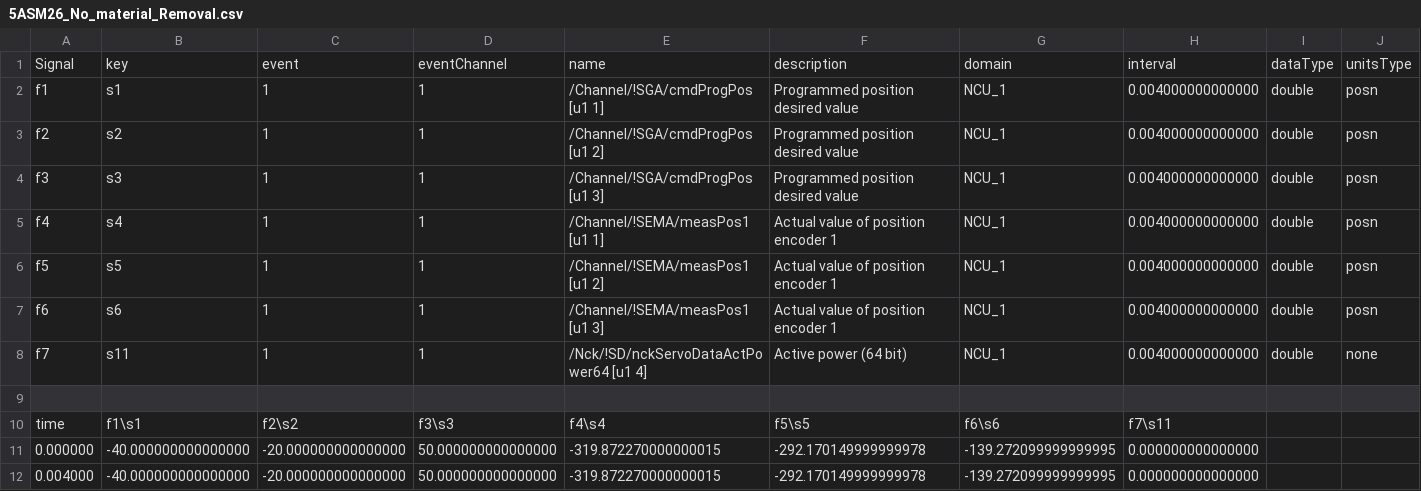
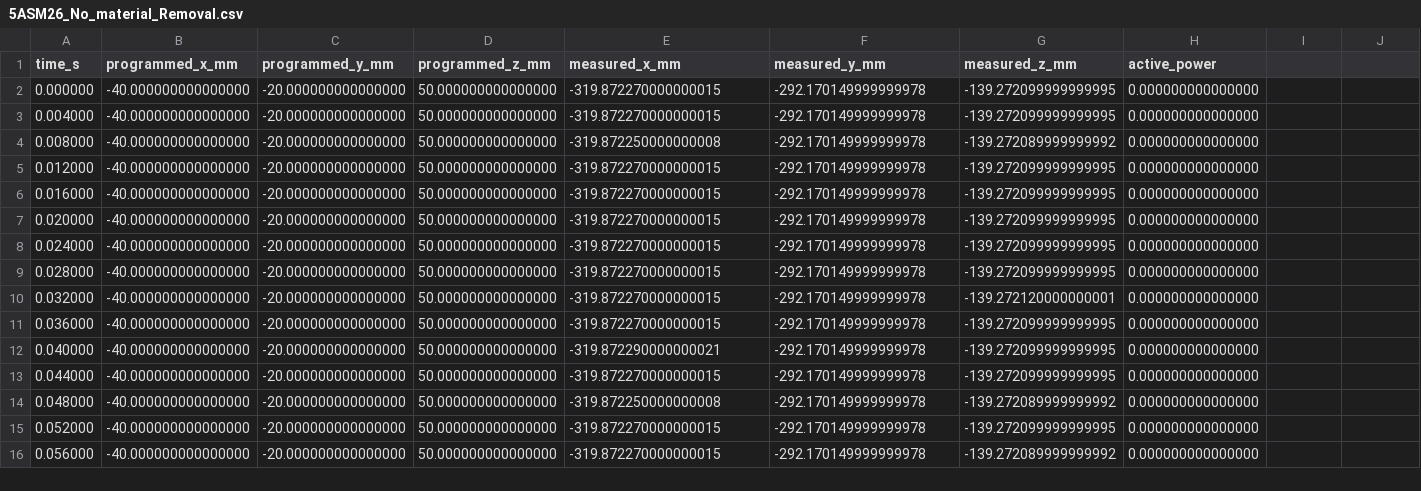
Before and after one commit to massma-students-material/assignment-02-paolo, a CSV file: data/5ASM26_No_material_Removal.csv, drawn as a sheet; only a part is shown; the shorter side is filled out with more unchanged rows; removed rows and columns are numbered as before the commit, all else as after; rows hold the shown columns only; the diff names each change by its address in the sheet, - before the commit and + after, or states it on an @@ line.

Commit message:
organized data and plot machining traces

```diff
--- a/data/5ASM26_No_material_Removal.csv
+++ b/data/5ASM26_No_material_Removal.csv
-row 1: Signal | key | event | eventChannel | name | description | domain | interval | dataType | unitsType
-row 2: f1 | s1 | 1 | 1 | /Channel/!SGA/cmdProgPos [u1 1] | Programmed position desired value | NCU_1 | 0.004000000000000 | double | posn
-row 3: f2 | s2 | 1 | 1 | /Channel/!SGA/cmdProgPos [u1 2] | Programmed position desired value | NCU_1 | 0.004000000000000 | double | posn
-row 4: f3 | s3 | 1 | 1 | /Channel/!SGA/cmdProgPos [u1 3] | Programmed position desired value | NCU_1 | 0.004000000000000 | double | posn
-row 5: f4 | s4 | 1 | 1 | /Channel/!SEMA/measPos1 [u1 1] | Actual value of position encoder 1 | NCU_1 | 0.004000000000000 | double | posn
-row 6: f5 | s5 | 1 | 1 | /Channel/!SEMA/measPos1 [u1 2] | Actual value of position encoder 1 | NCU_1 | 0.004000000000000 | double | posn
-row 7: f6 | s6 | 1 | 1 | /Channel/!SEMA/measPos1 [u1 3] | Actual value of position encoder 1 | NCU_1 | 0.004000000000000 | double | posn
-row 8: f7 | s11 | 1 | 1 | /Nck/!SD/nckServoDataActPower64 [u1 4] | Active power (64 bit) | NCU_1 | 0.004000000000000 | double | none
-row 1: (empty)
+row 1: time_s | programmed_x_mm | programmed_y_mm | programmed_z_mm | measured_x_mm | measured_y_mm | measured_z_mm | active_power
-row 10: time | f1\s1 | f2\s2 | f3\s3 | f4\s4 | f5\s5 | f6\s6 | f7\s11
```
Also changed, not shown: 8 other files.
